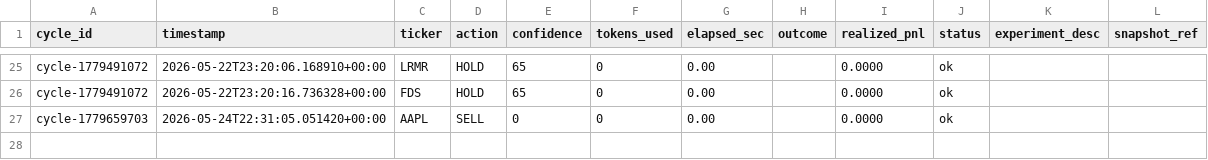
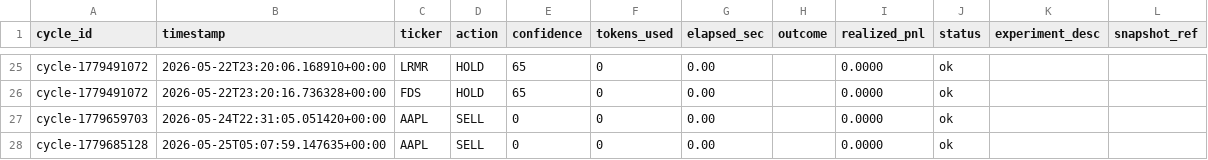
Before and after one commit to LazyCat420/trading-backend, a TSV file: memory/cycle_tracking/cycle_results.tsv, drawn as a sheet; only a part is shown, gaps mark what is left out; the diff names each change by its address in the sheet, - before the commit and + after, or states it on an @@ line.

```diff
--- a/memory/cycle_tracking/cycle_results.tsv
+++ b/memory/cycle_tracking/cycle_results.tsv
+row 28: cycle-1779685128 | 2026-05-25T05:07:59.147635+00:00 | AAPL | SELL | 0 | 0 | 0.00 |  | 0.0000 | ok
```
Also changed, not shown: 6 other files.
